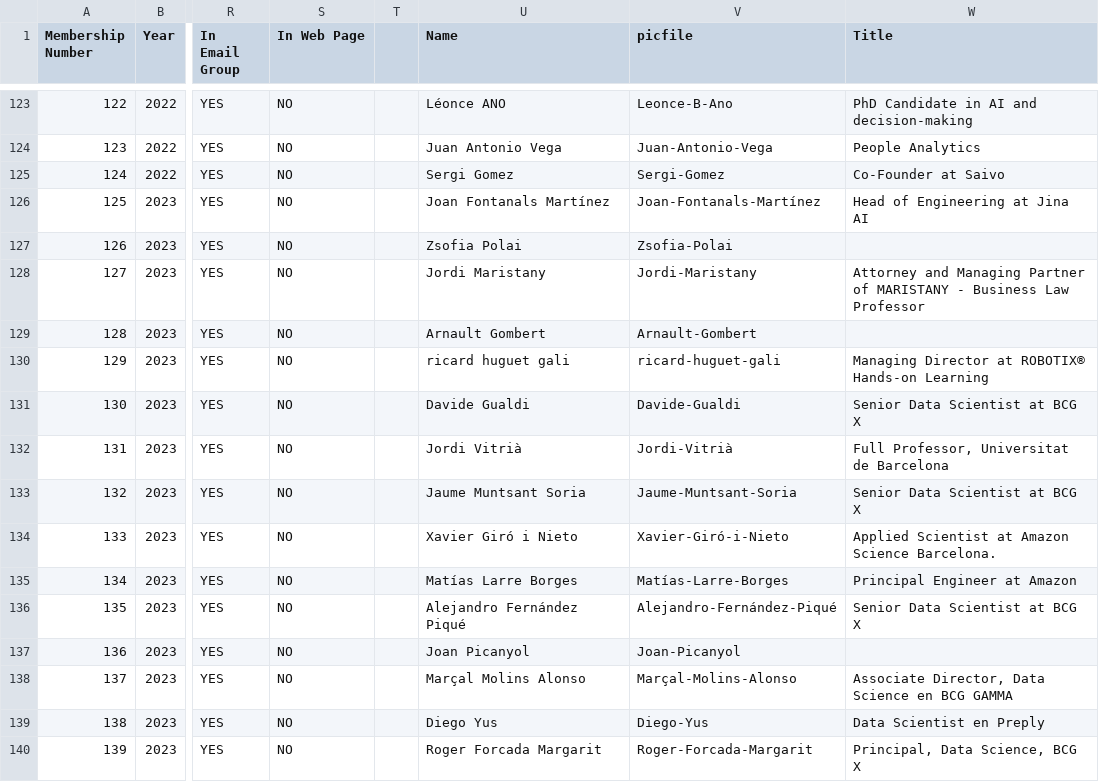
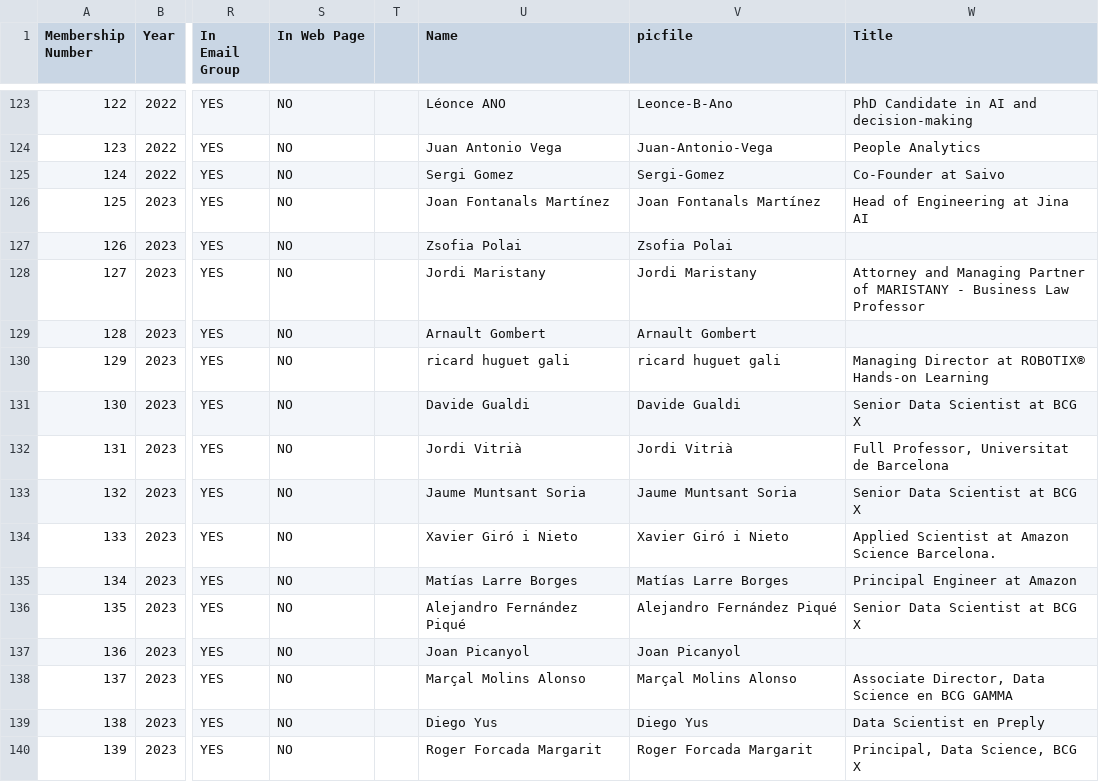
Before and after one commit to friquifund/website, a CSV file: _data/team.csv, drawn as a sheet; only a part is shown, gaps mark what is left out; the diff names each change by its address in the sheet, - before the commit and + after, or states it on an @@ line.

Commit message:
Add files via upload

```diff
--- a/_data/team.csv
+++ b/_data/team.csv
-V126 (picfile): Joan-Fontanals-Martínez
+V126 (picfile): Joan Fontanals Martínez
-V127 (picfile): Zsofia-Polai
+V127 (picfile): Zsofia Polai
-V128 (picfile): Jordi-Maristany
+V128 (picfile): Jordi Maristany
-V129 (picfile): Arnault-Gombert
+V129 (picfile): Arnault Gombert
-V130 (picfile): ricard-huguet-gali
+V130 (picfile): ricard huguet gali
-V131 (picfile): Davide-Gualdi
+V131 (picfile): Davide Gualdi
-V132 (picfile): Jordi-Vitrià
+V132 (picfile): Jordi Vitrià
-V133 (picfile): Jaume-Muntsant-Soria
+V133 (picfile): Jaume Muntsant Soria
-V134 (picfile): Xavier-Giró-i-Nieto
+V134 (picfile): Xavier Giró i Nieto
-V135 (picfile): Matías-Larre-Borges
+V135 (picfile): Matías Larre Borges
-V136 (picfile): Alejandro-Fernández-Piqué
+V136 (picfile): Alejandro Fernández Piqué
-V137 (picfile): Joan-Picanyol
+V137 (picfile): Joan Picanyol
-V138 (picfile): Marçal-Molins-Alonso
+V138 (picfile): Marçal Molins Alonso
-V139 (picfile): Diego-Yus
+V139 (picfile): Diego Yus
-V140 (picfile): Roger-Forcada-Margarit
+V140 (picfile): Roger Forcada Margarit
```
